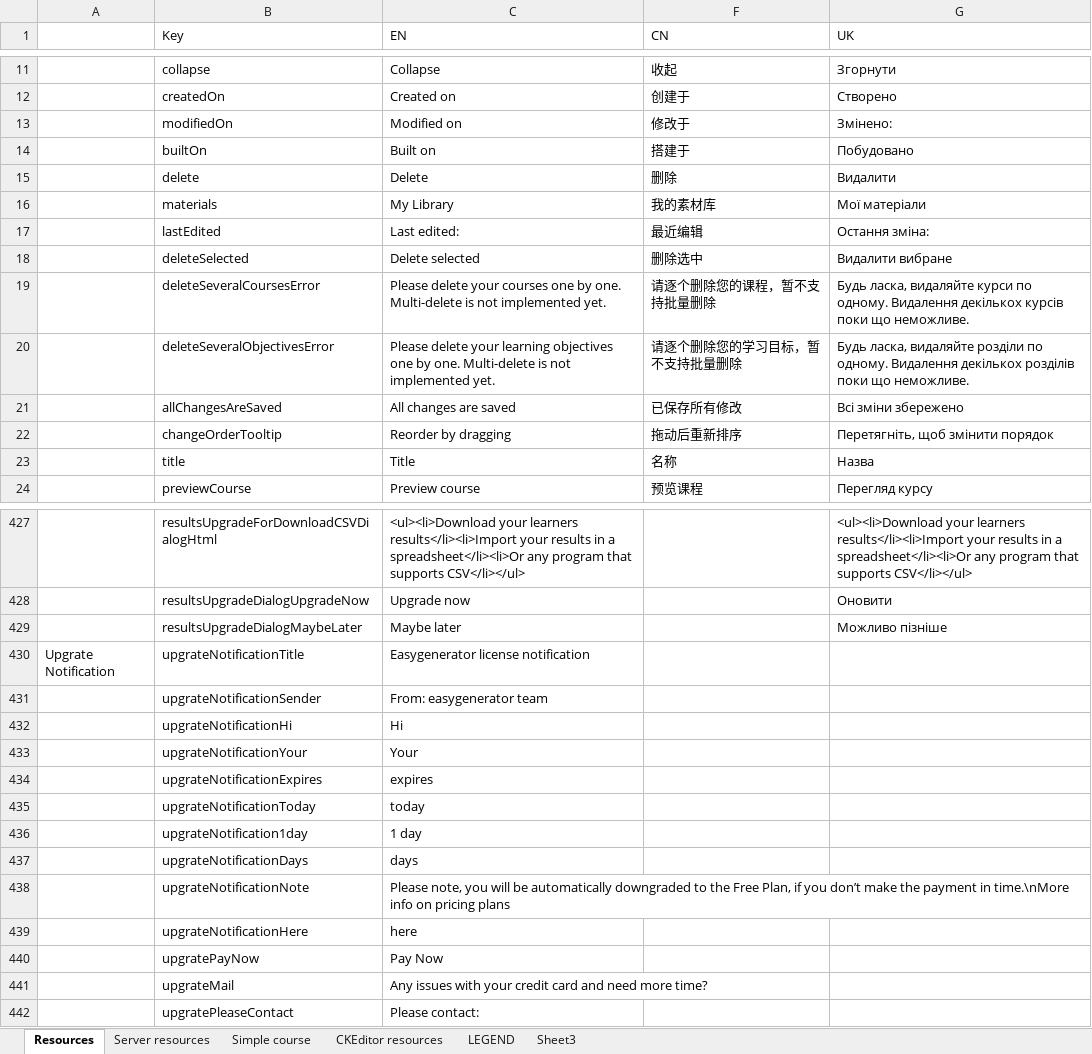
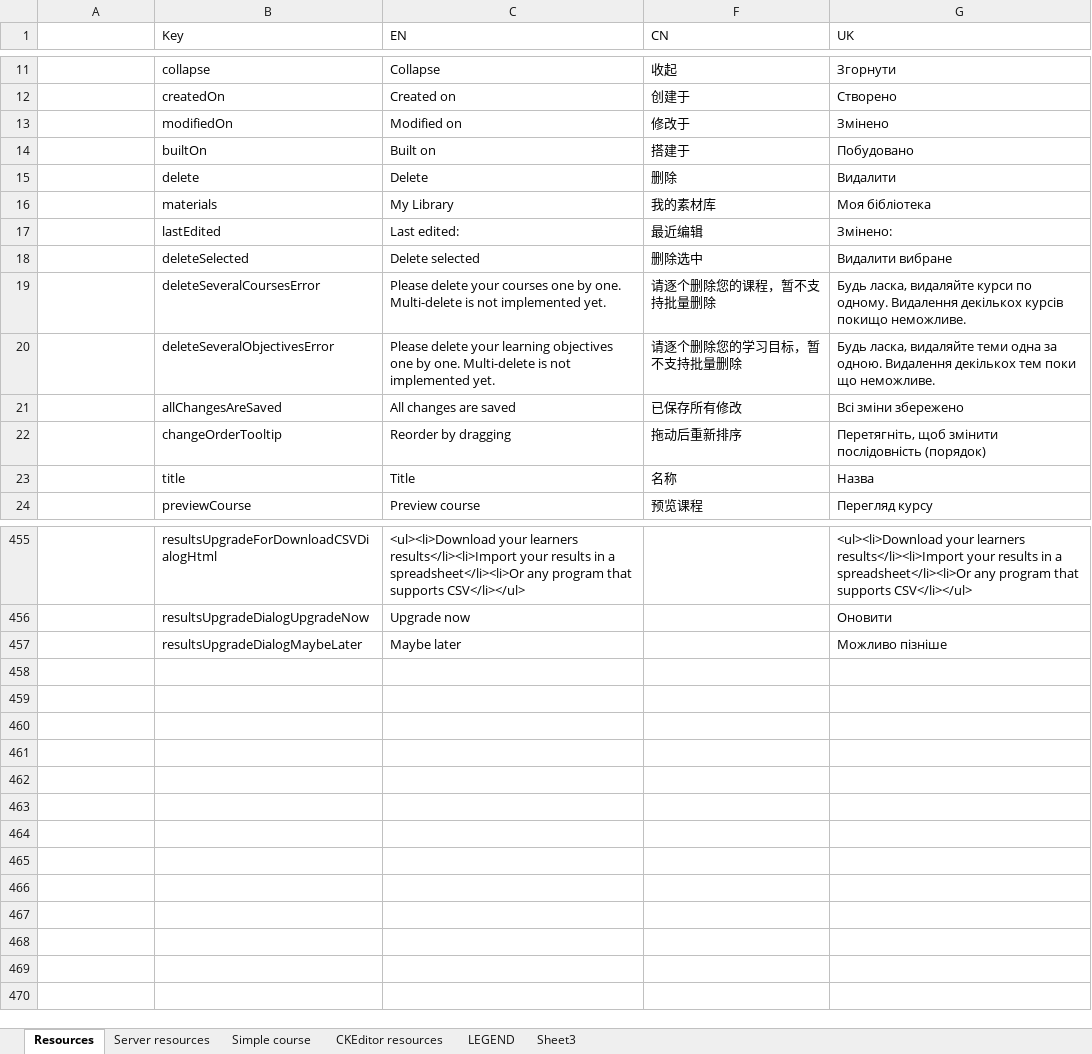
Before and after one commit to jaw4ik/assessment, an Excel workbook: sources/easygenerator.Web/App/localization/resources.xlsx, sheet Resources, drawn as a sheet; only a part is shown, gaps mark what is left out; values as stored, in another font and other column widths than the file's, no cell formats; charts and pictures not drawn; removed rows and columns are numbered as before the commit, all else as after; the diff covers the shown part only; the diff names each change by its address in the sheet, - before the commit and + after, or states it on an @@ line.

```diff
--- a/sources/easygenerator.Web/App/localization/resources.xlsx (sheet Resources)
+++ b/sources/easygenerator.Web/App/localization/resources.xlsx (sheet Resources)
-G13 (UK): Змінено:
+G13 (UK): Змінено
-G16 (UK): Мої матеріали
+G16 (UK): Моя бібліотека
-G17 (UK): Остання зміна:
+G17 (UK): Змінено:
-G19 (UK): …декількох курсів поки що неможливе.
+G19 (UK): …декількох курсів покищо неможливе.
-G20 (UK): …ласка, видаляйте розділи по одному. Видалення декількох розділів поки що…
+G20 (UK): …ласка, видаляйте теми одна за одною. Видалення декількох тем поки що…
-G22 (UK): Перетягніть, щоб змінити порядок
+G22 (UK): Перетягніть, щоб змінити послідовність (порядок)
-row 430: Upgrate Notification | upgrateNotificationTitle | Easygenerator license notification
-row 431:  | upgrateNotificationSender | From: easygenerator team
-row 432:  | upgrateNotificationHi | Hi
-row 433:  | upgrateNotificationYour | Your
-row 434:  | upgrateNotificationExpires | expires
-row 435:  | upgrateNotificationToday | today
-row 436:  | upgrateNotification1day | 1 day
-row 437:  | upgrateNotificationDays | days
-row 438:  | upgrateNotificationNote | Please note, you will be automatically downgraded to the Free Plan, if you don’t make the payment in time.\nMore info on pricing plans
-row 439:  | upgrateNotificationHere | here
-row 440:  | upgratePayNow | Pay Now
-row 441:  | upgrateMail | Any issues with your credit card and need more time?
-row 442:  | upgratePleaseContact | Please contact:
```
Also changed, not shown: 29 added rows, 1 removed row and 42 edited cells elsewhere in this sheet, sheet CKEditor resources, cell formats, hidden cells, 53 other files.
